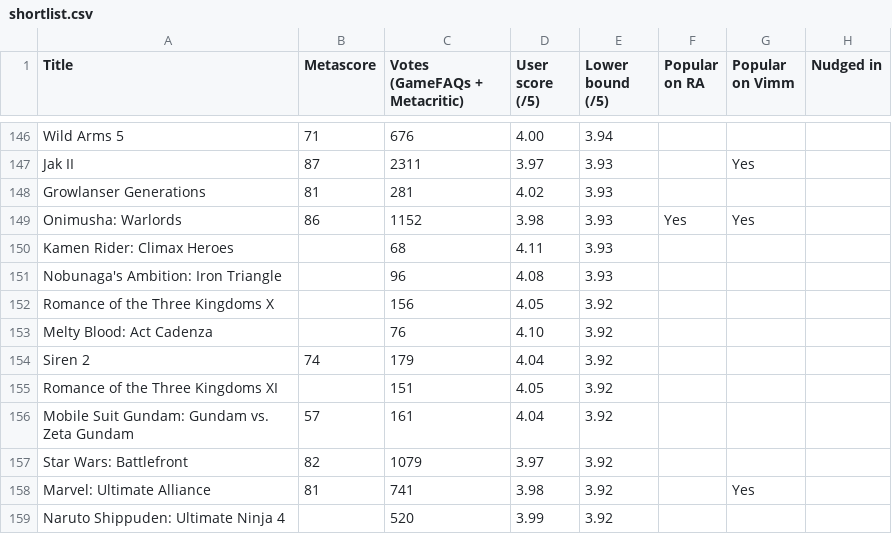
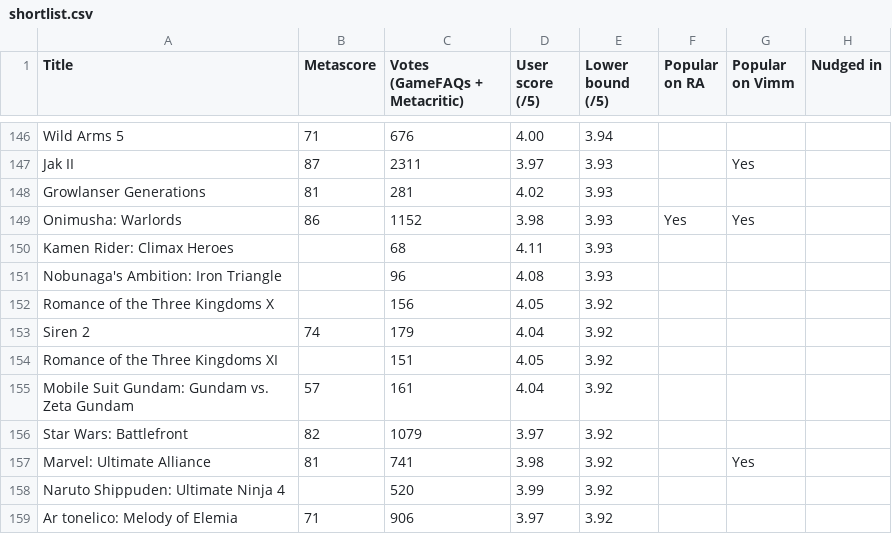
Before and after one commit to itCFBTS/retro-shortlists, a CSV file: ps2/shortlist.csv, drawn as a sheet; only a part is shown, gaps mark what is left out; the shorter side is filled out with more unchanged rows; the diff names each change by its address in the sheet, - before the commit and + after, or states it on an @@ line.

```diff
--- a/ps2/shortlist.csv
+++ b/ps2/shortlist.csv
-row 153: Melty Blood: Act Cadenza |  | 76 | 4.10 | 3.92
```
Also changed, not shown: 5 other files.
